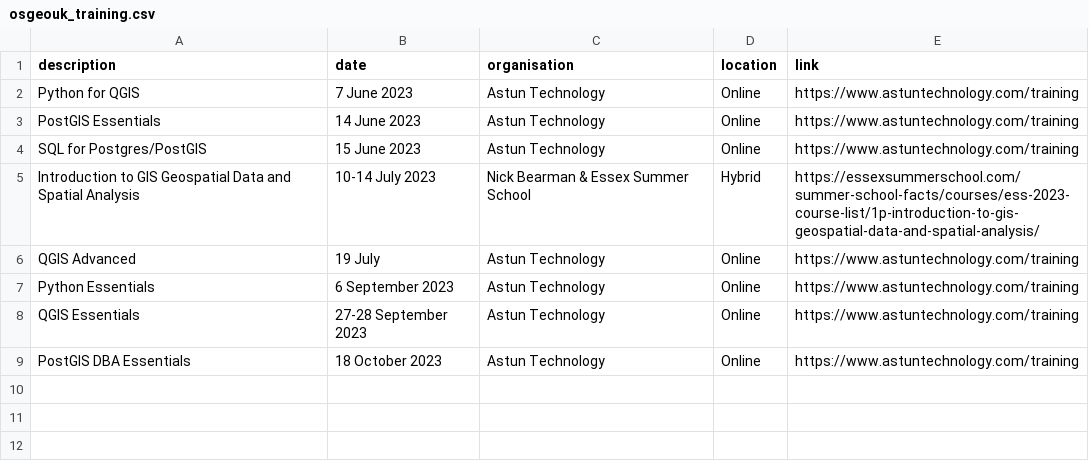
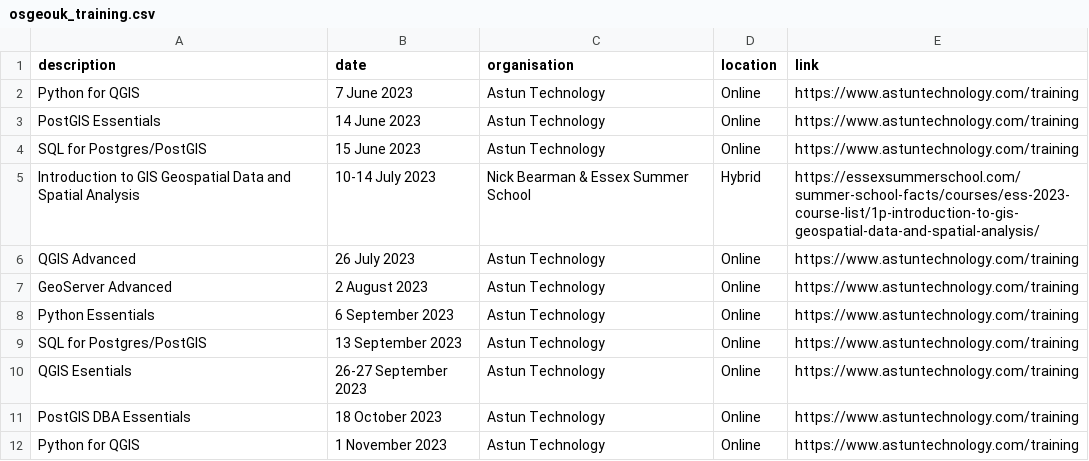
Before and after one commit to rachelesmee/website, a CSV file: _data/osgeouk_training.csv, drawn as a sheet.

Commit message:
Updated with Astun Training dates

```diff
--- a/_data/osgeouk_training.csv
+++ b/_data/osgeouk_training.csv
@@ -5,5 +5,8 @@ SQL for Postgres/PostGIS, 15 June 2023, Astun Technology, Online, https://www.as
 Introduction to GIS Geospatial Data and Spatial Analysis, 10-14 July 2023, Nick Bearman & Essex Summer School, Hybrid, https://essexsummerschool.com/summer-school-facts/courses/ess-2023-course-list/1p-introduction-to-gis-geospatial-data-and-spatial-analysis/
-QGIS Advanced, 19 July, Astun Technology, Online, https://www.astuntechnology.com/training
+QGIS Advanced, 26 July 2023, Astun Technology, Online, https://www.astuntechnology.com/training
+GeoServer Advanced, 2 August 2023, Astun Technology, Online, https://www.astuntechnology.com/training
 Python Essentials, 6 September 2023, Astun Technology, Online, https://www.astuntechnology.com/training
-QGIS Essentials, 27-28 September 2023, Astun Technology, Online, https://www.astuntechnology.com/training
+SQL for Postgres/PostGIS, 13 September 2023, Astun Technology, Online, https://www.astuntechnology.com/training
+QGIS Esentials, 26-27 September 2023, Astun Technology, Online, https://www.astuntechnology.com/training
 PostGIS DBA Essentials, 18 October 2023, Astun Technology, Online, https://www.astuntechnology.com/training
+Python for QGIS, 1 November 2023, Astun Technology, Online, https://www.astuntechnology.com/training
```
